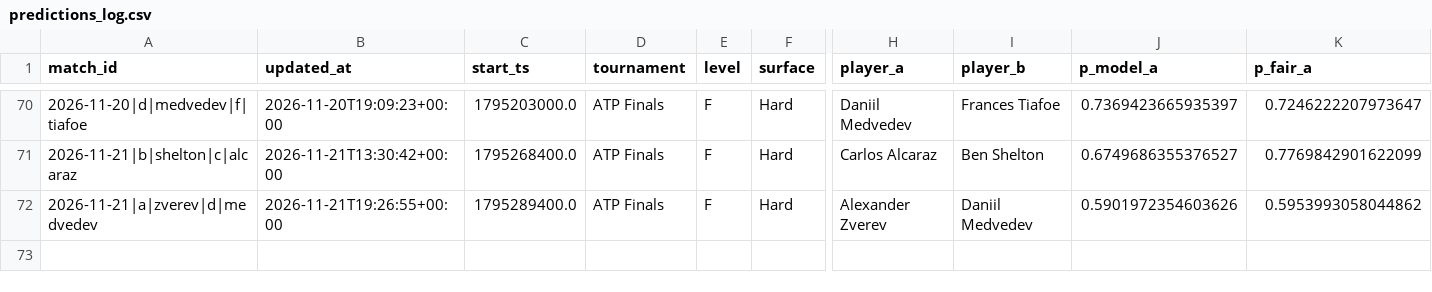
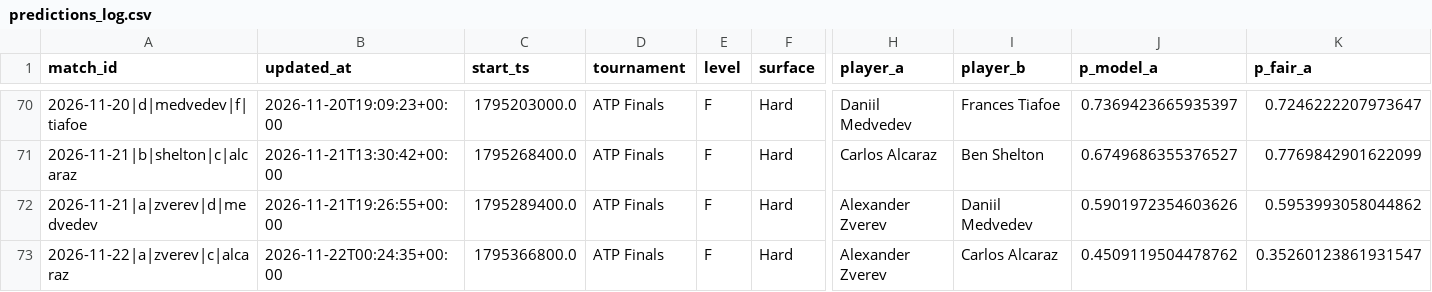
Before and after one commit to Nickan-ShabanNejad/Tennis-Probabilistic-Modelling, a CSV file: data/predictions/predictions_log.csv, drawn as a sheet; only a part is shown, gaps mark what is left out; rows hold the shown columns only; the diff names each change by its address in the sheet, - before the commit and + after, or states it on an @@ line.

```diff
--- a/data/predictions/predictions_log.csv
+++ b/data/predictions/predictions_log.csv
+row 73: 2026-11-22|a|zverev|c|alcaraz | 2026-11-22T00:24:35+00:00 | 1795366800.0 | ATP Finals | F | Hard | Alexander Zverev | Carlos Alcaraz | 0.4509119504478762 | 0.35260123861931547
```
Also changed, not shown: 1 other file.
